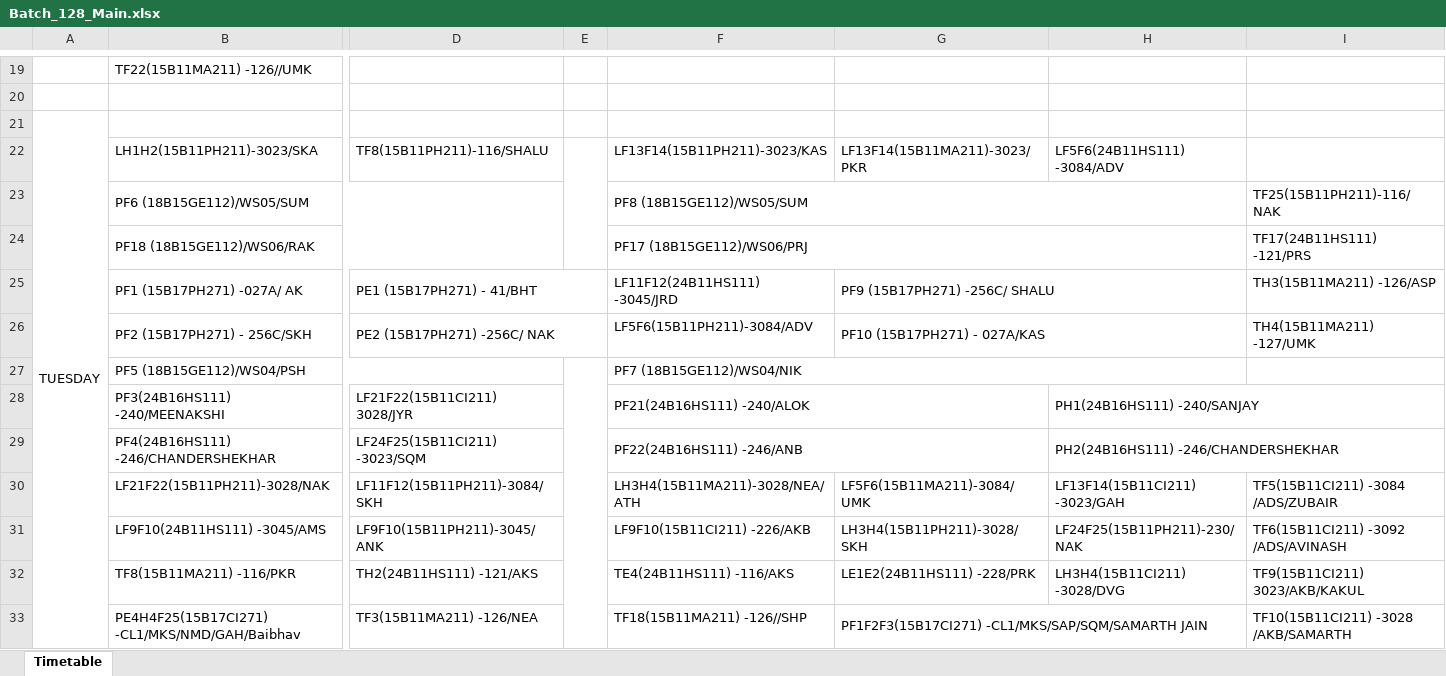
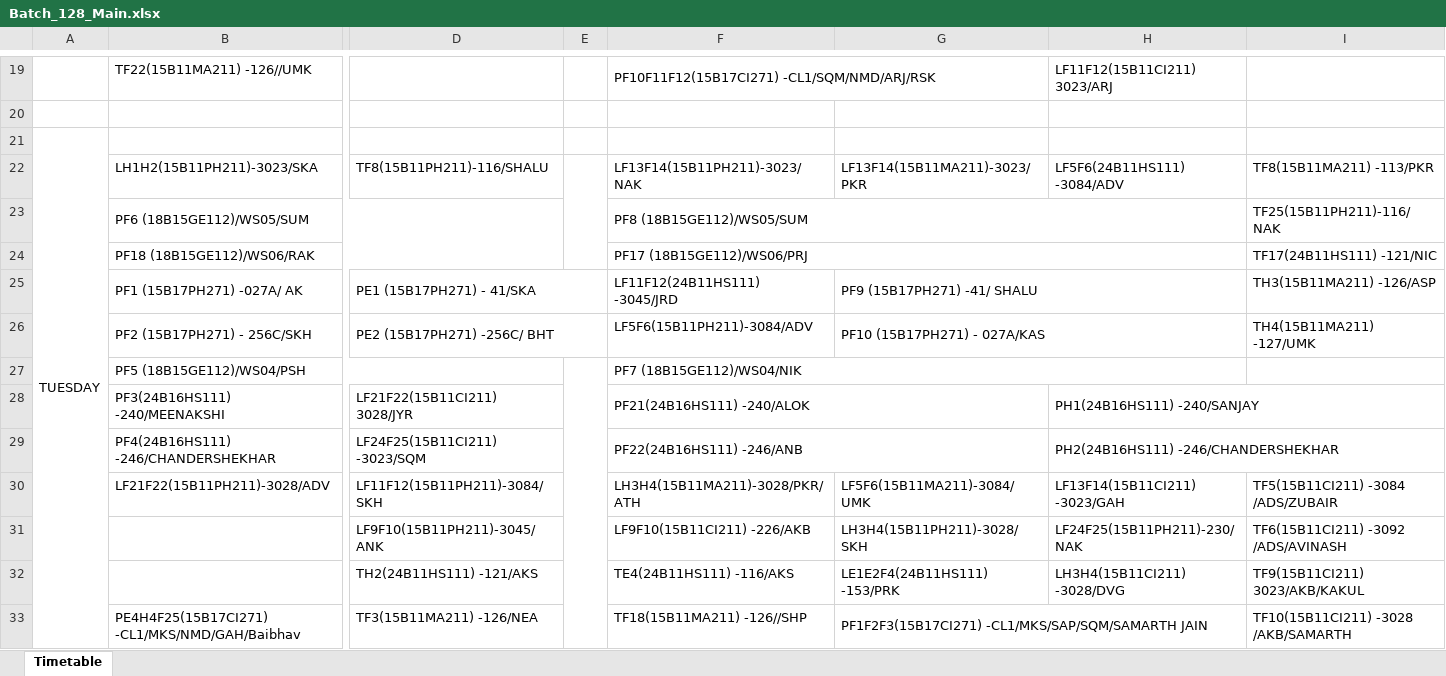
Before and after one commit to mahitmass/sem-2-A6TT, an Excel workbook: raw_data/Batch_128_Main.xlsx, sheet Timetable, drawn as a sheet; only a part is shown, gaps mark what is left out; values as stored, in another font and other column widths than the file's, no borders; charts and pictures not drawn; the diff covers the shown part only; the diff names each change by its address in the sheet, - before the commit and + after, or states it on an @@ line.

```diff
--- a/raw_data/Batch_128_Main.xlsx (sheet Timetable)
+++ b/raw_data/Batch_128_Main.xlsx (sheet Timetable)
-F19: (empty)
+F19: PF10F11F12(15B17CI271) -CL1/SQM/NMD/ARJ/RSK
+F19:G19 merged
-H19: (empty)
+H19: LF11F12(15B11CI211) 3023/ARJ
-F22: LF13F14(15B11PH211)-3023/KAS
+F22: LF13F14(15B11PH211)-3023/NAK
-I22: (empty)
+I22: TF8(15B11MA211) -113/PKR
-I24: TF17(24B11HS111) -121/PRS
+I24: TF17(24B11HS111) -121/NIC
-D25: PE1 (15B17PH271) - 41/BHT
+D25: PE1 (15B17PH271) - 41/SKA
-G25: PF9 (15B17PH271) -256C/ SHALU
+G25: PF9 (15B17PH271) -41/ SHALU
-D26: PE2 (15B17PH271) -256C/ NAK
+D26: PE2 (15B17PH271) -256C/ BHT
-B30: LF21F22(15B11PH211)-3028/NAK
+B30: LF21F22(15B11PH211)-3028/ADV
-F30: LH3H4(15B11MA211)-3028/NEA/ATH
+F30: LH3H4(15B11MA211)-3028/PKR/ATH
-B31: LF9F10(24B11HS111) -3045/AMS
+B31: (empty)
-B32: TF8(15B11MA211) -116/PKR
+B32: (empty)
-G32: LE1E2(24B11HS111) -228/PRK
+G32: LE1E2F4(24B11HS111) -153/PRK
```
Also changed, not shown: 4 added rows, 4 removed rows, 104 edited cells and merged cells elsewhere in this sheet, charts or pictures, raw_data/Batch_62_Main.xlsx.
